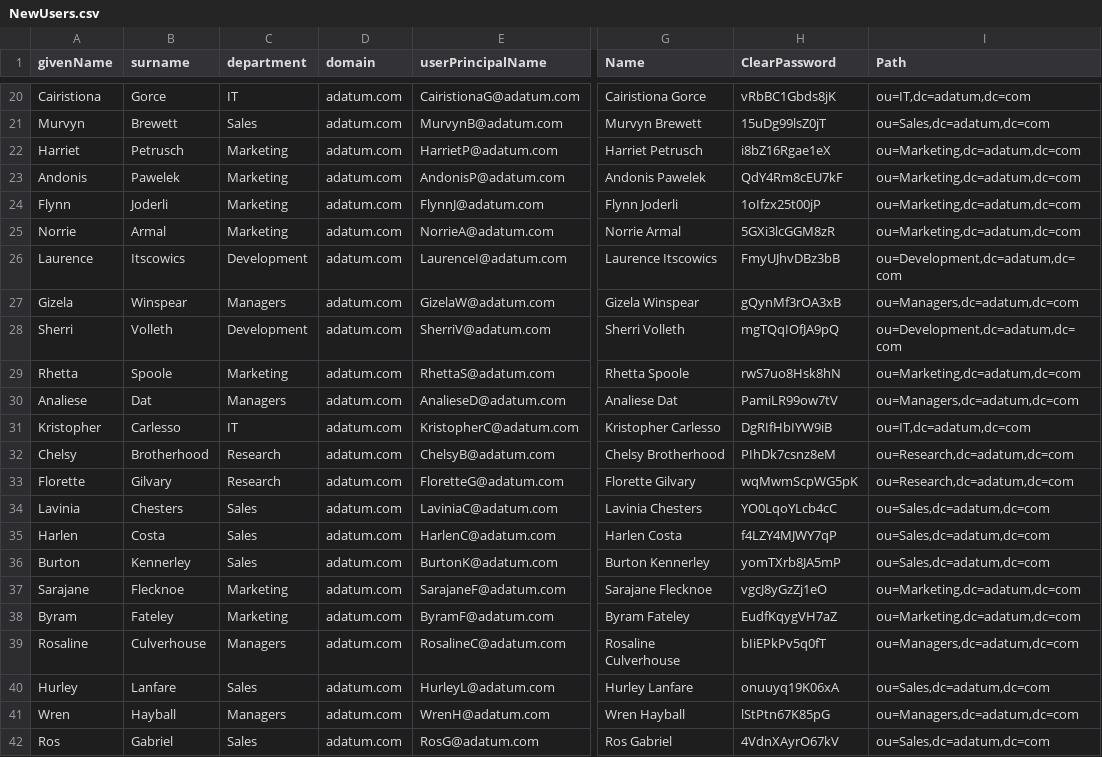
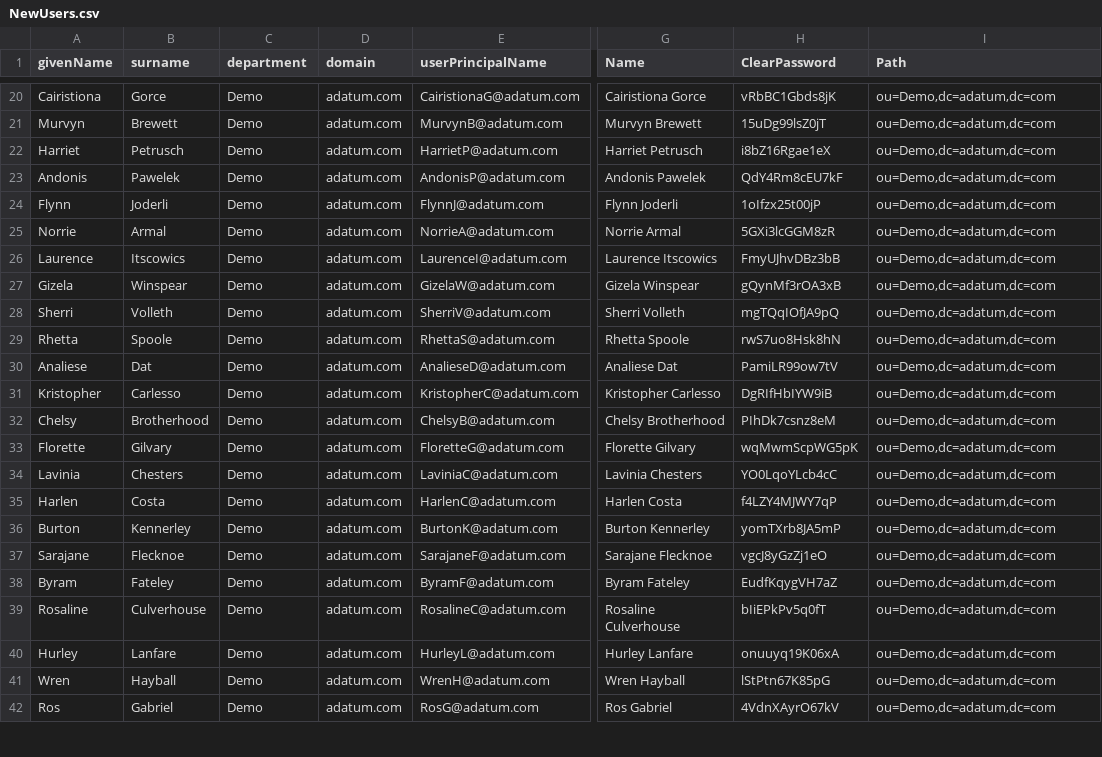
Before and after one commit to brentd09/Demos, a CSV file: UpSellWithPS/NewUsers.csv, drawn as a sheet; only a part is shown, gaps mark what is left out; the diff covers the shown part only; the diff names each change by its address in the sheet, - before the commit and + after, or states it on an @@ line.

```diff
--- a/UpSellWithPS/NewUsers.csv
+++ b/UpSellWithPS/NewUsers.csv
-C20 (department): IT
+C20 (department): Demo
-I20 (Path): ou=IT,dc=adatum,dc=com
+I20 (Path): ou=Demo,dc=adatum,dc=com
-C21 (department): Sales
+C21 (department): Demo
-I21 (Path): ou=Sales,dc=adatum,dc=com
+I21 (Path): ou=Demo,dc=adatum,dc=com
-C22:C25 (department): Marketing
+C22:C25 (department): Demo
-I22:I25 (Path): ou=Marketing,dc=adatum,dc=com
+I22:I25 (Path): ou=Demo,dc=adatum,dc=com
-C26 (department): Development
+C26 (department): Demo
-I26 (Path): ou=Development,dc=adatum,dc=com
+I26 (Path): ou=Demo,dc=adatum,dc=com
-C27 (department): Managers
+C27 (department): Demo
-I27 (Path): ou=Managers,dc=adatum,dc=com
+I27 (Path): ou=Demo,dc=adatum,dc=com
-C28 (department): Development
+C28 (department): Demo
-I28 (Path): ou=Development,dc=adatum,dc=com
+I28 (Path): ou=Demo,dc=adatum,dc=com
-C29 (department): Marketing
+C29 (department): Demo
-I29 (Path): ou=Marketing,dc=adatum,dc=com
+I29 (Path): ou=Demo,dc=adatum,dc=com
-C30 (department): Managers
+C30 (department): Demo
-I30 (Path): ou=Managers,dc=adatum,dc=com
+I30 (Path): ou=Demo,dc=adatum,dc=com
-C31 (department): IT
+C31 (department): Demo
-I31 (Path): ou=IT,dc=adatum,dc=com
+I31 (Path): ou=Demo,dc=adatum,dc=com
-C32:C33 (department): Research
+C32:C33 (department): Demo
-I32:I33 (Path): ou=Research,dc=adatum,dc=com
+I32:I33 (Path): ou=Demo,dc=adatum,dc=com
-C34:C36 (department): Sales
+C34:C36 (department): Demo
-I34:I36 (Path): ou=Sales,dc=adatum,dc=com
+I34:I36 (Path): ou=Demo,dc=adatum,dc=com
-C37:C38 (department): Marketing
+C37:C38 (department): Demo
-I37:I38 (Path): ou=Marketing,dc=adatum,dc=com
+I37:I38 (Path): ou=Demo,dc=adatum,dc=com
-C39 (department): Managers
+C39 (department): Demo
-I39 (Path): ou=Managers,dc=adatum,dc=com
+I39 (Path): ou=Demo,dc=adatum,dc=com
-C40 (department): Sales
+C40 (department): Demo
-I40 (Path): ou=Sales,dc=adatum,dc=com
+I40 (Path): ou=Demo,dc=adatum,dc=com
-C41 (department): Managers
+C41 (department): Demo
-I41 (Path): ou=Managers,dc=adatum,dc=com
+I41 (Path): ou=Demo,dc=adatum,dc=com
-C42 (department): Sales
+C42 (department): Demo
-I42 (Path): ou=Sales,dc=adatum,dc=com
+I42 (Path): ou=Demo,dc=adatum,dc=com
```
Also changed, not shown: 151 edited cells elsewhere in this file.
